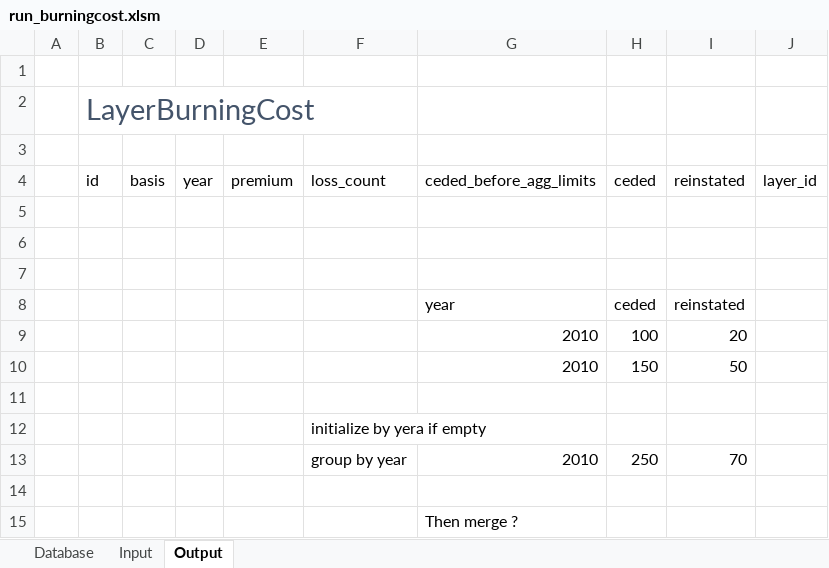
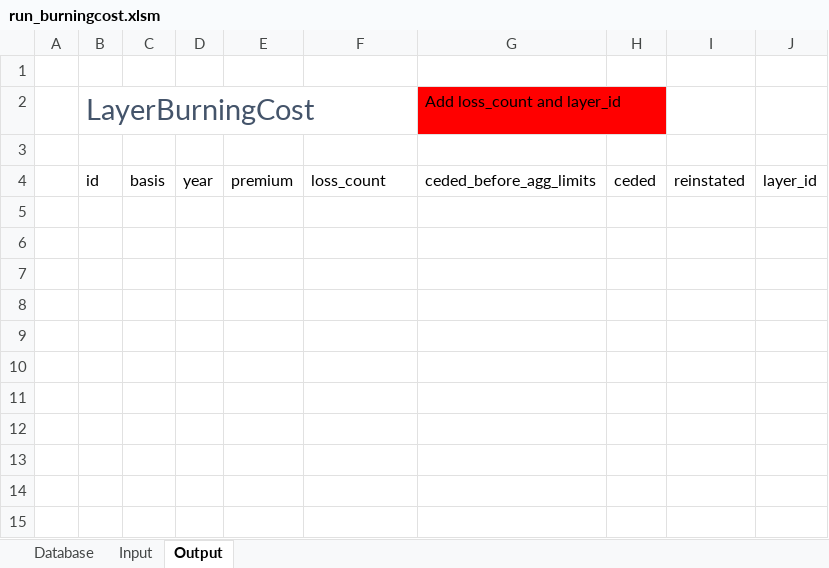
Before and after one commit to alphaousbah/tnv_layer_pricing, an Excel workbook: run_burningcost.xlsm, sheet Output, drawn as a sheet; values as stored, in another font and other column widths than the file's, no borders; table styles not drawn; the diff names each change by its address in the sheet, - before the commit and + after, or states it on an @@ line.

```diff
--- a/run_burningcost.xlsm (sheet Output)
+++ b/run_burningcost.xlsm (sheet Output)
-G2: (empty)
+G2: Add loss_count and layer_id
-G2 fill: none
+G2 fill: #FF0000
-row 5: (empty)
-row 6: (empty)
-row 7: (empty)
-row 8:  |  |  |  |  |  | year | ceded | reinstated
-row 9:  |  |  |  |  |  | 2010 | 100 | 20
-row 10:  |  |  |  |  |  | 2010 | 150 | 50
-row 11: (empty)
-row 12:  |  |  |  |  | initialize by yera if empty
-row 13:  |  |  |  |  | group by year | 2010 | 250 | 70
-row 14: (empty)
-row 15:  |  |  |  |  |  | Then merge ?
```
Also changed, not shown: sheet Input, sheet Database, 3 other files.
